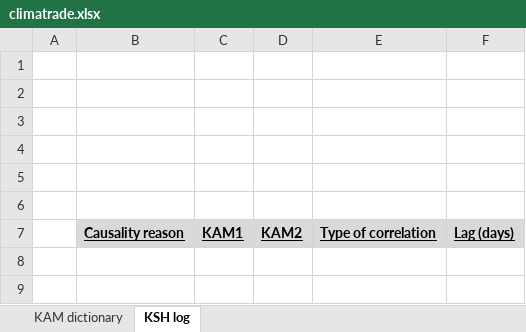
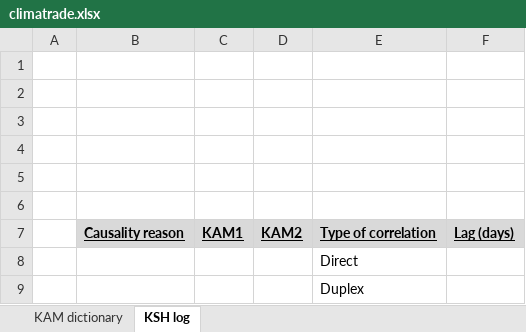
Before and after one commit to databellum-ai/climatrade, an Excel workbook: docs/climatrade.xlsx, sheet KSH log, drawn as a sheet; values as stored, in another font and other column widths than the file's, no borders; the diff names each change by its address in the sheet, - before the commit and + after, or states it on an @@ line.

```diff
--- a/docs/climatrade.xlsx (sheet KSH log)
+++ b/docs/climatrade.xlsx (sheet KSH log)
+row 8:  |  |  |  | Direct
+row 9:  |  |  |  | Duplex
```
Also changed, not shown: sheet KAM dictionary.
